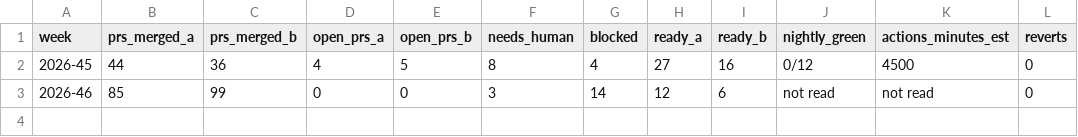
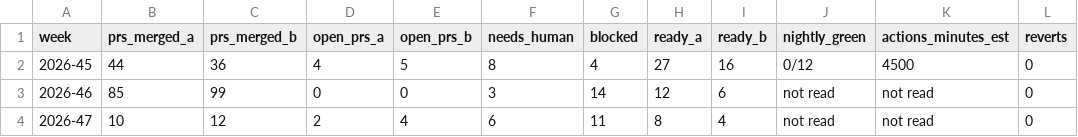
Before and after one commit to sebob2491/IdeasMoney, a CSV file: metrics/weekly.csv, drawn as a sheet.

```diff
--- a/metrics/weekly.csv
+++ b/metrics/weekly.csv
@@ -3 +3,2 @@ week,prs_merged_a,prs_merged_b,open_prs_a,open_prs_b,needs_human,blocked,ready_a
 2026-46,85,99,0,0,3,14,12,6,not read,not read,0
+2026-47,10,12,2,4,6,11,8,4,not read,not read,0
```
Also changed, not shown: 2 other files.
